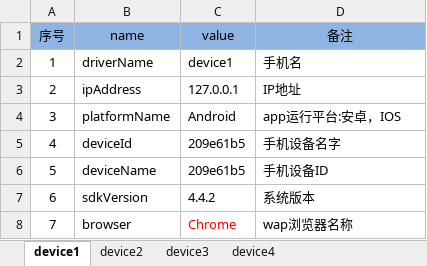
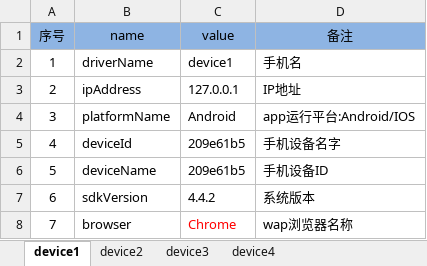
Before and after one commit to andyzhou192/AppiumXM, an Excel workbook: devices/AndroidDevices.xlsx, sheet device1, drawn as a sheet; values as stored, in another font and other column widths than the file's, no borders; table styles not drawn; the diff names each change by its address in the sheet, - before the commit and + after, or states it on an @@ line.

```diff
--- a/devices/AndroidDevices.xlsx (sheet device1)
+++ b/devices/AndroidDevices.xlsx (sheet device1)
-D4 (备注): app运行平台:安卓，IOS
+D4 (备注): app运行平台:Android/IOS
```
Also changed, not shown: devices/iOSDevices.xlsx, testcase/PageObject.xlsx, 13 other files.
